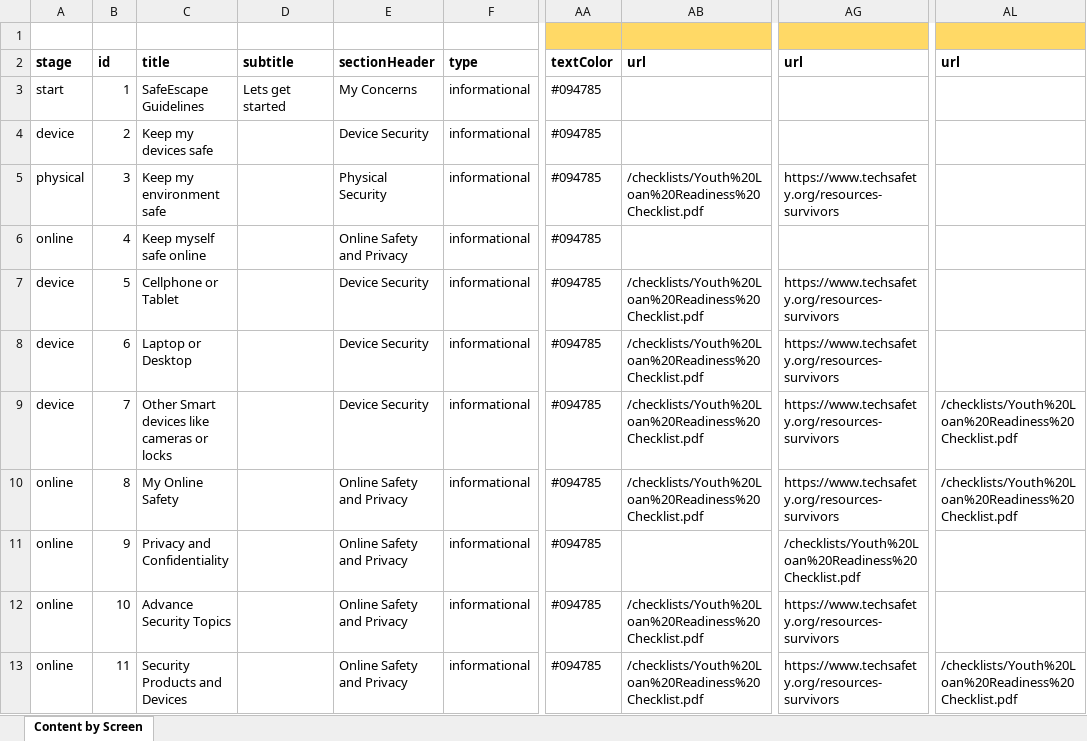
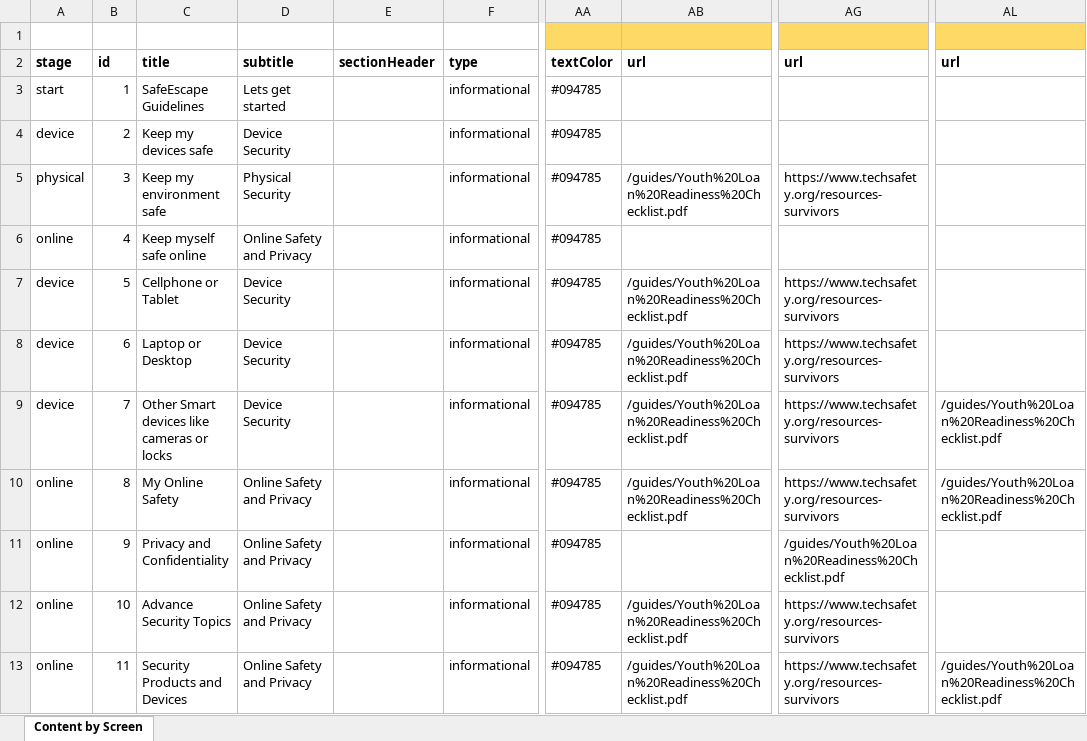
Before and after one commit to inuwashi/ose-guides, an Excel workbook: utils/data/wizard-content.xlsx, sheet Content by Screen, drawn as a sheet; only a part is shown, gaps mark what is left out; values as stored, in another font and other column widths than the file's, no borders; the diff names each change by its address in the sheet, - before the commit and + after, or states it on an @@ line.

```diff
--- a/utils/data/wizard-content.xlsx (sheet Content by Screen)
+++ b/utils/data/wizard-content.xlsx (sheet Content by Screen)
-E3: My Concerns
+E3: (empty)
-D4: (empty)
+D4: Device Security
-E4: Device Security
+E4: (empty)
-D5: (empty)
+D5: Physical Security
-E5: Physical Security
+E5: (empty)
-AB5: /checklists/Youth%20Loan%20Readiness%20Checklist.pdf
+AB5: /guides/Youth%20Loan%20Readiness%20Checklist.pdf
-D6: (empty)
+D6: Online Safety and Privacy
-E6: Online Safety and Privacy
+E6: (empty)
-D7:D9: (empty)
+D7:D9: Device Security
-E7:E9: Device Security
+E7:E9: (empty)
-AB7:AB10: /checklists/Youth%20Loan%20Readiness%20Checklist.pdf
+AB7:AB10: /guides/Youth%20Loan%20Readiness%20Checklist.pdf
-AL9:AL10: /checklists/Youth%20Loan%20Readiness%20Checklist.pdf
+AL9:AL10: /guides/Youth%20Loan%20Readiness%20Checklist.pdf
-D10:D13: (empty)
+D10:D13: Online Safety and Privacy
-E10:E13: Online Safety and Privacy
+E10:E13: (empty)
-AG11: /checklists/Youth%20Loan%20Readiness%20Checklist.pdf
+AG11: /guides/Youth%20Loan%20Readiness%20Checklist.pdf
-AB12:AB13: /checklists/Youth%20Loan%20Readiness%20Checklist.pdf
+AB12:AB13: /guides/Youth%20Loan%20Readiness%20Checklist.pdf
-AL13: /checklists/Youth%20Loan%20Readiness%20Checklist.pdf
+AL13: /guides/Youth%20Loan%20Readiness%20Checklist.pdf
```
Also changed, not shown: 7 other files.
